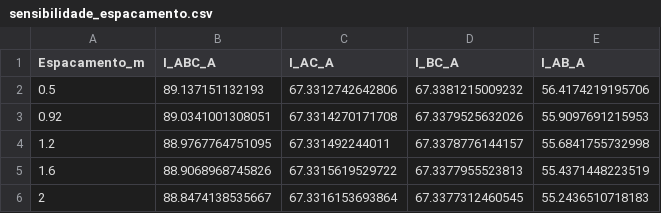
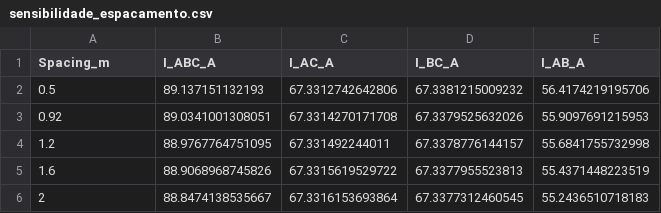
Before and after one commit to LeonardoFdSantos/Short-Circuit-TPTW, a CSV file: sensibilidade_espacamento.csv, drawn as a sheet.

```diff
--- a/sensibilidade_espacamento.csv
+++ b/sensibilidade_espacamento.csv
@@ -1,2 +1,2 @@
-Espacamento_m,I_ABC_A,I_AC_A,I_BC_A,I_AB_A
+Spacing_m,I_ABC_A,I_AC_A,I_BC_A,I_AB_A
 0.5,89.137151132193,67.3312742642806,67.3381215009232,56.4174219195706
```
Also changed, not shown: sensibilidade_comprimento.csv, sensibilidade_indices.csv, 10 other files.
